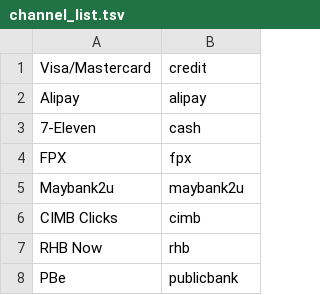
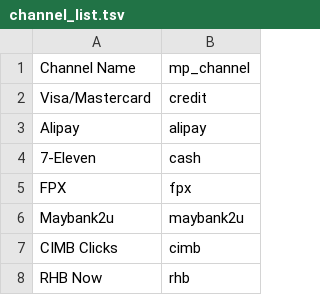
Before and after one commit to kqtqk88/rms-mobile-xdk-examples, a TSV file: channel_list.tsv, drawn as a sheet; only a part is shown; the shorter side is filled out with more unchanged rows; the diff names each change by its address in the sheet, - before the commit and + after, or states it on an @@ line.

Commit message:
fixed tsv file

```diff
--- a/channel_list.tsv
+++ b/channel_list.tsv
+row 1: Channel Name | mp_channel
```
